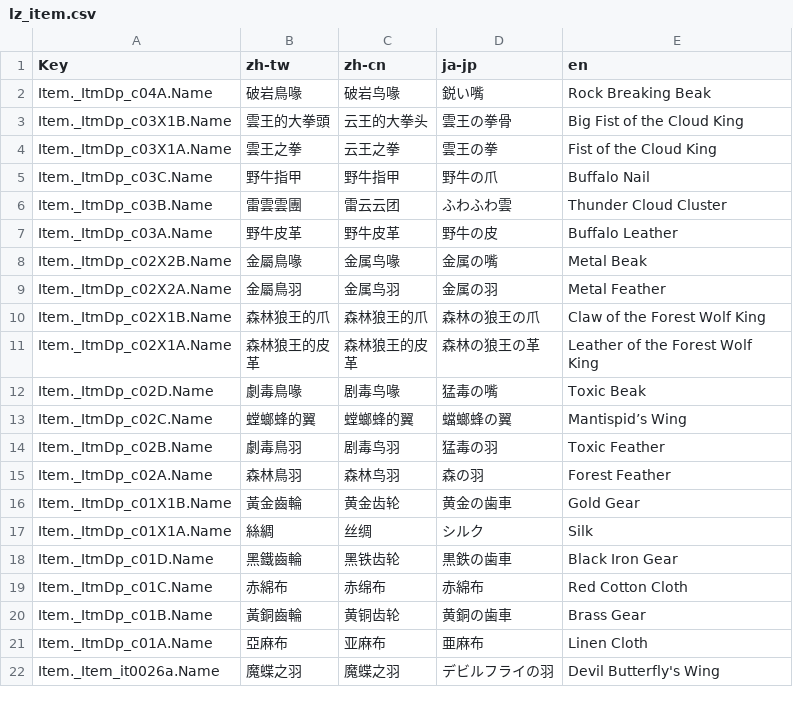
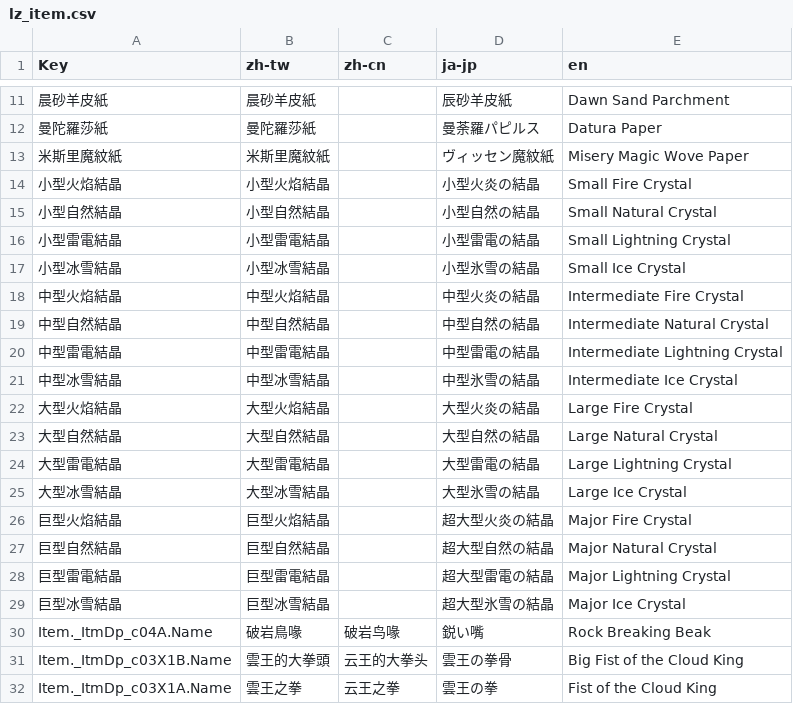
Before and after one commit to zerowindhk/zoldout, a CSV file: server/csv/lz_item.csv, drawn as a sheet; only a part is shown, gaps mark what is left out; the shorter side is filled out with more unchanged rows; the diff covers the shown part only; the diff names each change by its address in the sheet, - before the commit and + after, or states it on an @@ line.

Commit message:
update csv import translation

```diff
--- a/server/csv/lz_item.csv
+++ b/server/csv/lz_item.csv
+row 11: 晨砂羊皮紙 | 晨砂羊皮紙 |  | 辰砂羊皮紙 | Dawn Sand Parchment
+row 12: 曼陀羅莎紙 | 曼陀羅莎紙 |  | 曼荼羅パピルス | Datura Paper
+row 13: 米斯里魔紋紙 | 米斯里魔紋紙 |  | ヴィッセン魔紋紙 | Misery Magic Wove Paper
+row 14: 小型火焰結晶 | 小型火焰結晶 |  | 小型火炎の結晶 | Small Fire Crystal
+row 15: 小型自然結晶 | 小型自然結晶 |  | 小型自然の結晶 | Small Natural Crystal
+row 16: 小型雷電結晶 | 小型雷電結晶 |  | 小型雷電の結晶 | Small Lightning Crystal
+row 17: 小型冰雪結晶 | 小型冰雪結晶 |  | 小型氷雪の結晶 | Small Ice Crystal
+row 18: 中型火焰結晶 | 中型火焰結晶 |  | 中型火炎の結晶 | Intermediate Fire Crystal
+row 19: 中型自然結晶 | 中型自然結晶 |  | 中型自然の結晶 | Intermediate Natural Crystal
+row 20: 中型雷電結晶 | 中型雷電結晶 |  | 中型雷電の結晶 | Intermediate Lightning Crystal
+row 21: 中型冰雪結晶 | 中型冰雪結晶 |  | 中型氷雪の結晶 | Intermediate Ice Crystal
+row 22: 大型火焰結晶 | 大型火焰結晶 |  | 大型火炎の結晶 | Large Fire Crystal
+row 23: 大型自然結晶 | 大型自然結晶 |  | 大型自然の結晶 | Large Natural Crystal
+row 24: 大型雷電結晶 | 大型雷電結晶 |  | 大型雷電の結晶 | Large Lightning Crystal
+row 25: 大型冰雪結晶 | 大型冰雪結晶 |  | 大型氷雪の結晶 | Large Ice Crystal
+row 26: 巨型火焰結晶 | 巨型火焰結晶 |  | 超大型火炎の結晶 | Major Fire Crystal
+row 27: 巨型自然結晶 | 巨型自然結晶 |  | 超大型自然の結晶 | Major Natural Crystal
+row 28: 巨型雷電結晶 | 巨型雷電結晶 |  | 超大型雷電の結晶 | Major Lightning Crystal
+row 29: 巨型冰雪結晶 | 巨型冰雪結晶 |  | 超大型氷雪の結晶 | Major Ice Crystal
```
Also changed, not shown: 9 added rows elsewhere in this file, server/csv/lz_card_CardBook.csv, 3 other files.
